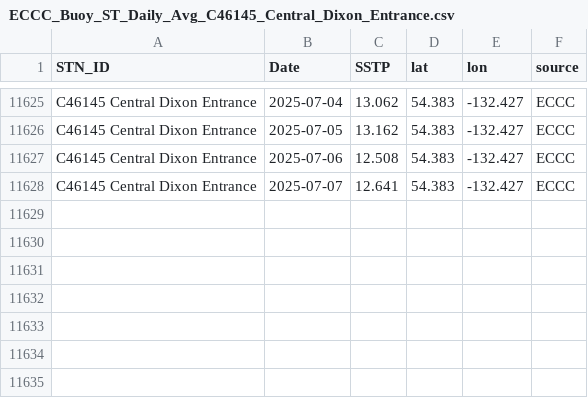
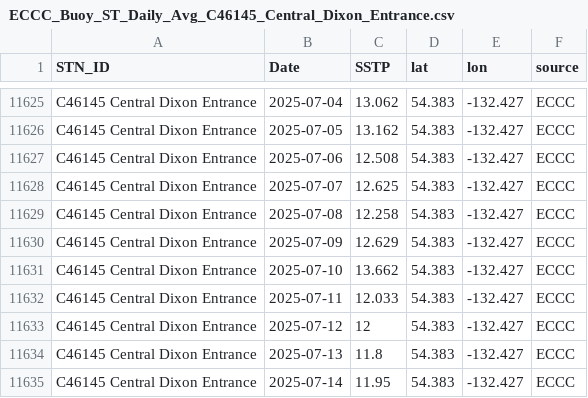
Before and after one commit to IOS-OSD-DPG/Pacific_SST_Monitoring, a CSV file: data/buoy_ST_daily/ECCC_Buoy_ST_Daily_Avg_C46145_Central_Dixon_Entrance.csv, drawn as a sheet; only a part is shown, gaps mark what is left out.

```diff
--- a/data/buoy_ST_daily/ECCC_Buoy_ST_Daily_Avg_C46145_Central_Dixon_Entrance.csv
+++ b/data/buoy_ST_daily/ECCC_Buoy_ST_Daily_Avg_C46145_Central_Dixon_Entrance.csv
@@ -11627,2 +11627,9 @@
 "C46145 Central Dixon Entrance",2025-07-06,12.508,54.383,-132.427,"ECCC"
-"C46145 Central Dixon Entrance",2025-07-07,12.641,54.383,-132.427,"ECCC"
+"C46145 Central Dixon Entrance",2025-07-07,12.625,54.383,-132.427,"ECCC"
+"C46145 Central Dixon Entrance",2025-07-08,12.258,54.383,-132.427,"ECCC"
+"C46145 Central Dixon Entrance",2025-07-09,12.629,54.383,-132.427,"ECCC"
+"C46145 Central Dixon Entrance",2025-07-10,13.662,54.383,-132.427,"ECCC"
+"C46145 Central Dixon Entrance",2025-07-11,12.033,54.383,-132.427,"ECCC"
+"C46145 Central Dixon Entrance",2025-07-12,12,54.383,-132.427,"ECCC"
+"C46145 Central Dixon Entrance",2025-07-13,11.8,54.383,-132.427,"ECCC"
+"C46145 Central Dixon Entrance",2025-07-14,11.95,54.383,-132.427,"ECCC"
```
Also changed, not shown: data/buoy_ST_daily/ECCC_Buoy_ST_Daily_Avg_C46183_N_Hecate_Strait.csv, data/buoy_ST_daily/ECCC_Buoy_ST_Daily_Avg_C46205_W_Dixon_Entrance.csv, 34 other files.
